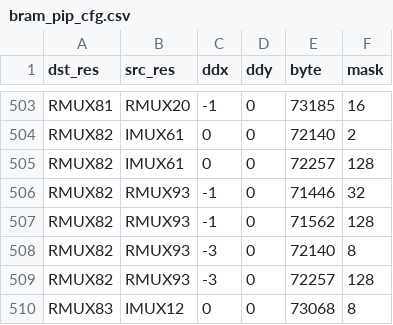
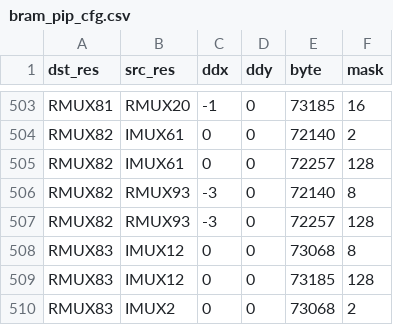
Before and after one commit to bbenchoff/AGaMEMnon, a CSV file: agamemnon/chipdb/bram_pip_cfg.csv, drawn as a sheet; only a part is shown, gaps mark what is left out; the shorter side is filled out with more unchanged rows.

Commit message:
Refuse a BRAM pip table row that writes another node's mux
bram_pip_cfg.csv rows 506-507 (RMUX82 <- RMUX93, ddx -1) carried the
cells of RMUX64 (CFG_RMUX10 selectors 47/45, byte-identical to the
RMUX64 <- RMUX13 rows) under RMUX82's key. Bitgen consults this table
first for every X13Y4 destination, so the clean_edge observation (5,7)
and the resolver key [5,7], both right, were never asked. 52 of 52
vendor builds that route X14Y4_RMUX93 -> X13Y4_RMUX82 put RMUX82 at
CFG_RMUX13 45/47 and leave RMUX64 to its own source. Every open-flow
image that used the row left RMUX82 with no selector and put a third
bit on RMUX64.

The two rows are withdrawn (552 -> 550; the resolver still admits the
edge and the observation now emits it, graph unchanged). Loading the
table now checks every row against bram_cell.csv: a mesh row whose bits
are not selectors of its destination's own block refuses BRAM routing
outright instead of driving the wrong mux. The other two exact tables
get the same table-level consistency tests (bram_site_read_pip_cfg.csv
408/408, bram_route_codewords.csv at all four sites).

Also: tests/fixtures/legacy_graph_delta_20260911.csv carries the
emitter's CRLF row terminators as data, but text=auto normalized the
committed blob to LF (0 CR in every committed version; 5,276 in the
working copy the test validated), so a fresh clone could not reproduce
the historical graph. The fixture is now -text and re-added byte-exact.

```diff
--- a/agamemnon/chipdb/bram_pip_cfg.csv
+++ b/agamemnon/chipdb/bram_pip_cfg.csv
@@ -505,4 +505,2 @@ RMUX82,IMUX61,0,0,72140,2
 RMUX82,IMUX61,0,0,72257,128
-RMUX82,RMUX93,-1,0,71446,32
-RMUX82,RMUX93,-1,0,71562,128
 RMUX82,RMUX93,-3,0,72140,8
```
Also changed, not shown: 7 other files.
